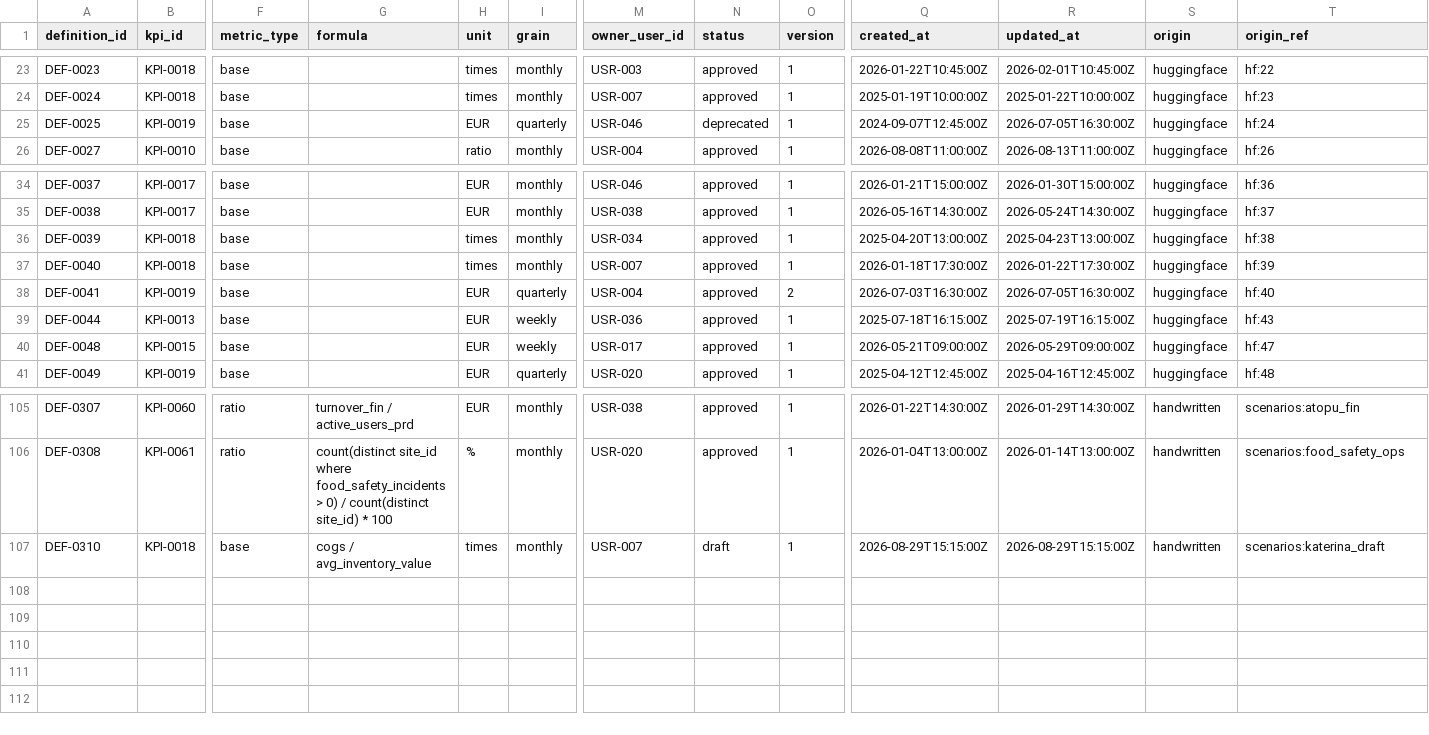
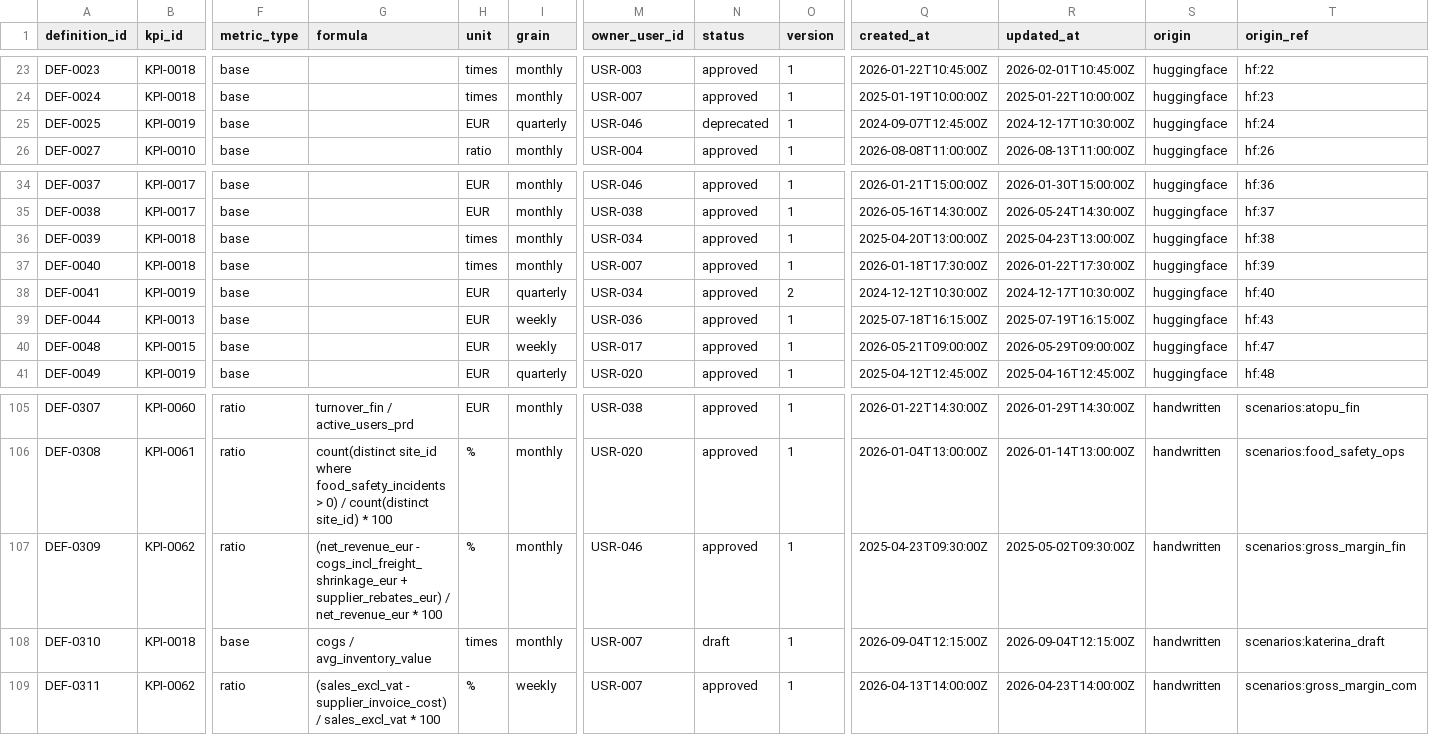
Before and after one commit to geomimo/kpi-catalog, a CSV file: data/seed/definitions.csv, drawn as a sheet; only a part is shown, gaps mark what is left out; addresses are those after the commit; rows hold the shown columns only; the diff names each change by its address in the sheet, - before the commit and + after, or states it on an @@ line.

```diff
--- a/data/seed/definitions.csv
+++ b/data/seed/definitions.csv
-R25 (updated_at): 2026-07-05T16:30:00Z
+R25 (updated_at): 2024-12-17T10:30:00Z
-M38 (owner_user_id): USR-004
+M38 (owner_user_id): USR-034
-Q38 (created_at): 2026-07-03T16:30:00Z
+Q38 (created_at): 2024-12-12T10:30:00Z
-R38 (updated_at): 2026-07-05T16:30:00Z
+R38 (updated_at): 2024-12-17T10:30:00Z
+row 107: DEF-0309 | KPI-0062 | ratio | (net_revenue_eur - cogs_incl_freight_shrinkage_eur + supplier_rebates_eur) / net_revenue_eur * 100 | % | monthly | USR-046 | approved | 1 | 2025-04-23T09:30:00Z | 2025-05-02T09:30:00Z | handwritten | scenarios:gross_margin_fin
-Q108 (created_at): 2026-08-29T15:15:00Z
+Q108 (created_at): 2026-09-04T12:15:00Z
-R108 (updated_at): 2026-08-29T15:15:00Z
+R108 (updated_at): 2026-09-04T12:15:00Z
+row 109: DEF-0311 | KPI-0062 | ratio | (sales_excl_vat - supplier_invoice_cost) / sales_excl_vat * 100 | % | weekly | USR-007 | approved | 1 | 2026-04-13T14:00:00Z | 2026-04-23T14:00:00Z | handwritten | scenarios:gross_margin_com
```
Also changed, not shown: data/seed/assets.csv, data/seed/definition_tags.csv, 10 other files.
